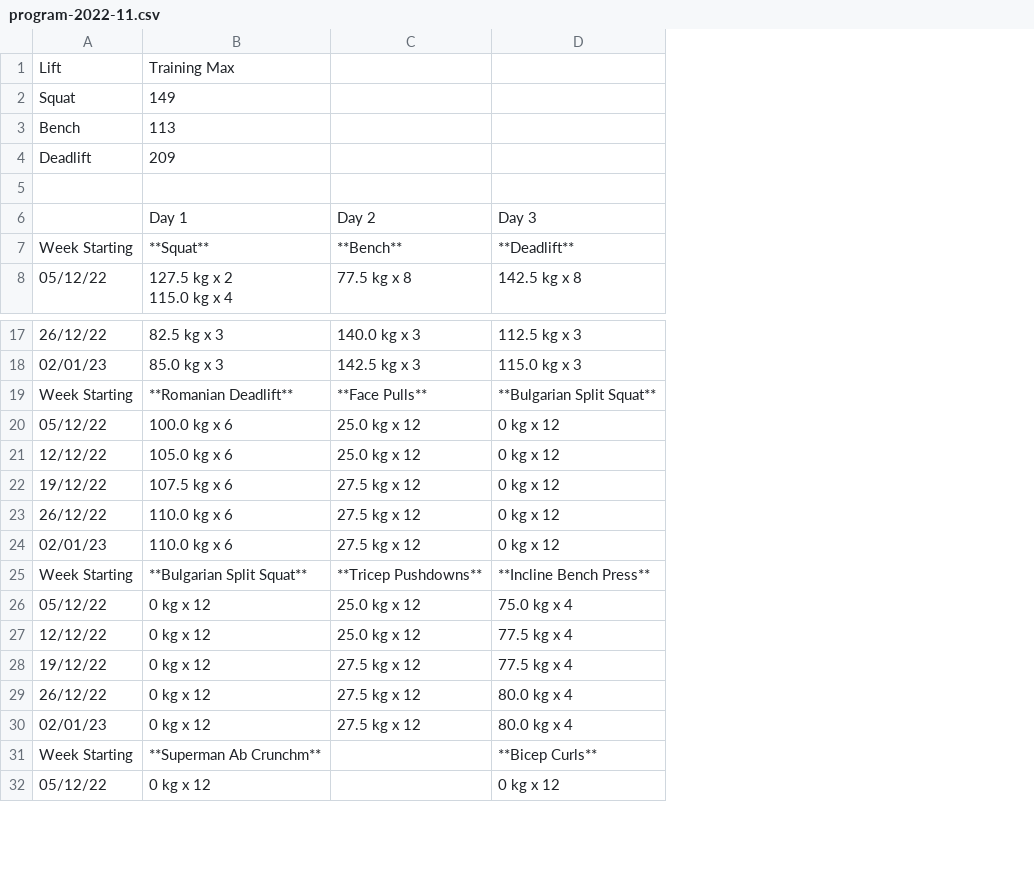
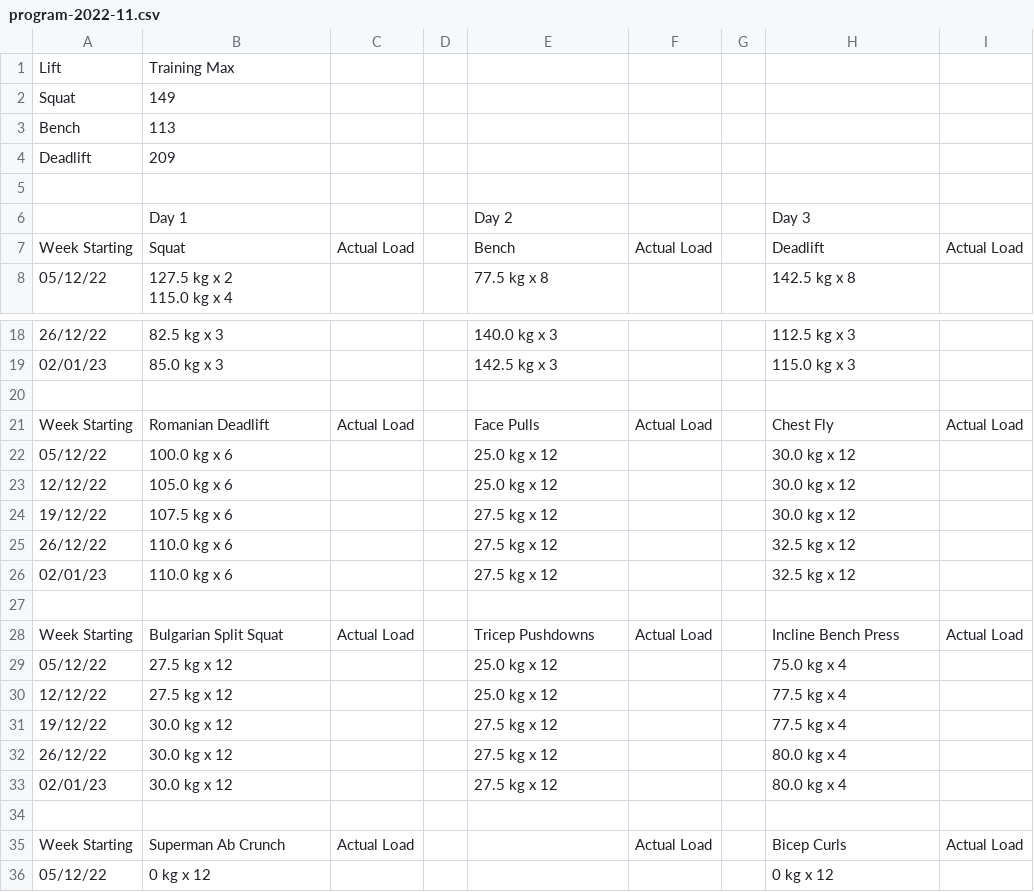
Before and after one commit to namtonthat/simple-strength-program, a CSV file: output/default/program-2022-11.csv, drawn as a sheet; only a part is shown, gaps mark what is left out; addresses are those after the commit; the diff covers the shown part only; the diff names each change by its address in the sheet, - before the commit and + after, or states it on an @@ line.

```diff
--- a/output/default/program-2022-11.csv
+++ b/output/default/program-2022-11.csv
+column C, row 7: Actual Load; row 21: Actual Load; row 28: Actual Load; row 35: Actual Load
+column D, empty
+column F, row 7: Actual Load; row 21: Actual Load; row 28: Actual Load; row 35: Actual Load
+column G, empty
+column I, row 7: Actual Load; row 21: Actual Load; row 28: Actual Load; row 35: Actual Load
-B7: **Squat**
+B7: Squat
-E7: **Bench**
+E7: Bench
-H7: **Deadlift**
+H7: Deadlift
+row 20: (empty)
-B21: **Romanian Deadlift**
+B21: Romanian Deadlift
-E21: **Face Pulls**
+E21: Face Pulls
-H21: **Bulgarian Split Squat**
+H21: Chest Fly
-H22:H24: 0 kg x 12
+H22:H24: 30.0 kg x 12
-H25:H26: 0 kg x 12
+H25:H26: 32.5 kg x 12
+row 27: (empty)
-B28: **Bulgarian Split Squat**
+B28: Bulgarian Split Squat
-E28: **Tricep Pushdowns**
+E28: Tricep Pushdowns
-H28: **Incline Bench Press**
+H28: Incline Bench Press
-B29:B30: 0 kg x 12
+B29:B30: 27.5 kg x 12
-B31:B33: 0 kg x 12
+B31:B33: 30.0 kg x 12
+row 34: (empty)
-B35: **Superman Ab Crunchm**
+B35: Superman Ab Crunch
-H35: **Bicep Curls**
+H35: Bicep Curls
```
Also changed, not shown: 1 added row and 3 edited cells elsewhere in this file, 10 other files.
